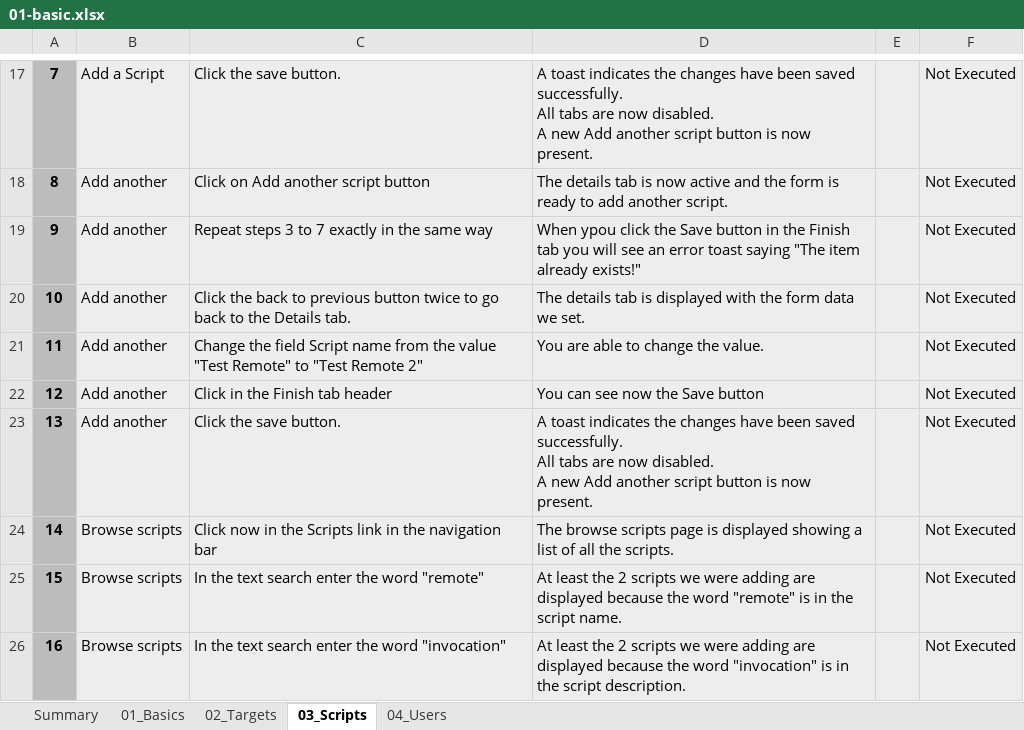
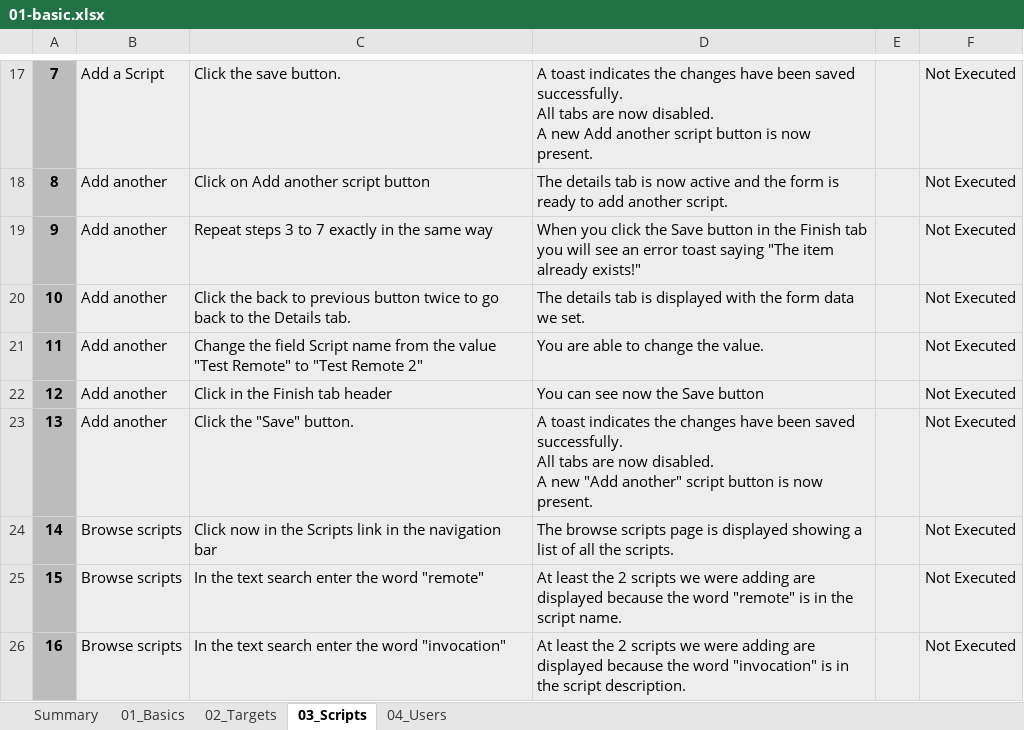
Before and after one commit to Elmosoftware/propel-api, an Excel workbook: doc/regression-test/suites/legacy-security/01-basic.xlsx, sheet 03_Scripts, drawn as a sheet; only a part is shown, gaps mark what is left out; values as stored, in another font and other column widths than the file's, no borders; conditional formats and table styles not drawn; the diff names each change by its address in the sheet, - before the commit and + after, or states it on an @@ line.

Commit message:
Regression test execution of 20240320_001

```diff
--- a/doc/regression-test/suites/legacy-security/01-basic.xlsx (sheet 03_Scripts)
+++ b/doc/regression-test/suites/legacy-security/01-basic.xlsx (sheet 03_Scripts)
-D19: When ypou click the…
+D19: When you click the…
-C23: Click the save button.
+C23: Click the "Save" button.
-D23: …A new Add another script button…
+D23: …A new "Add another" script button…
```
Also changed, not shown: 9 other files.
